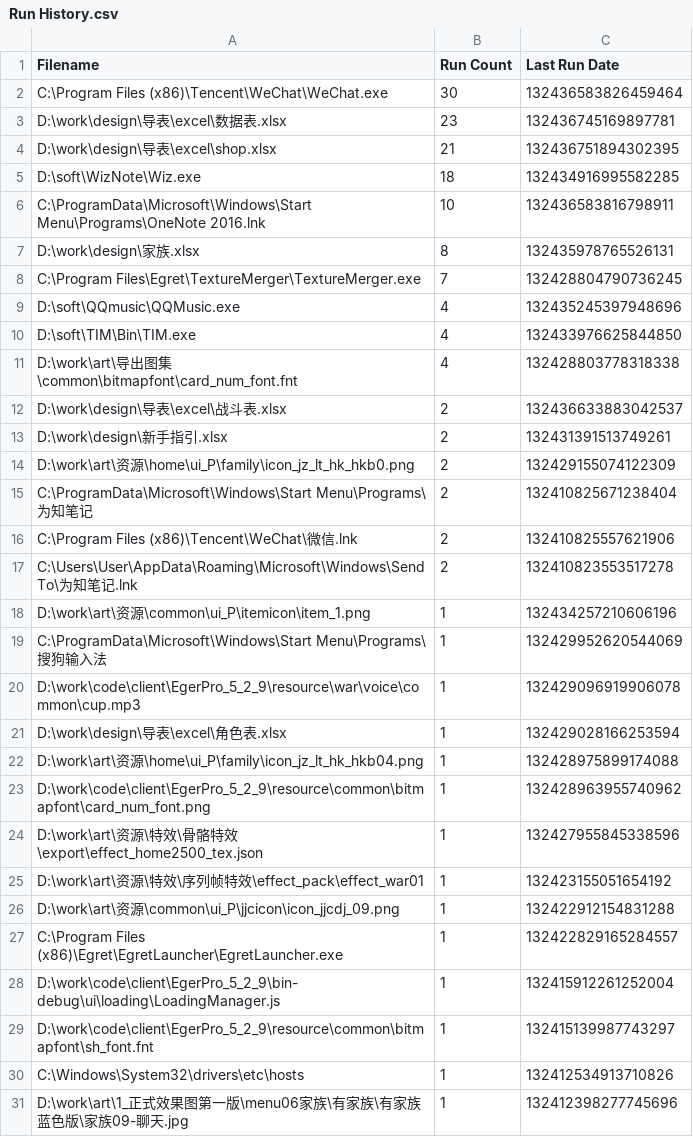
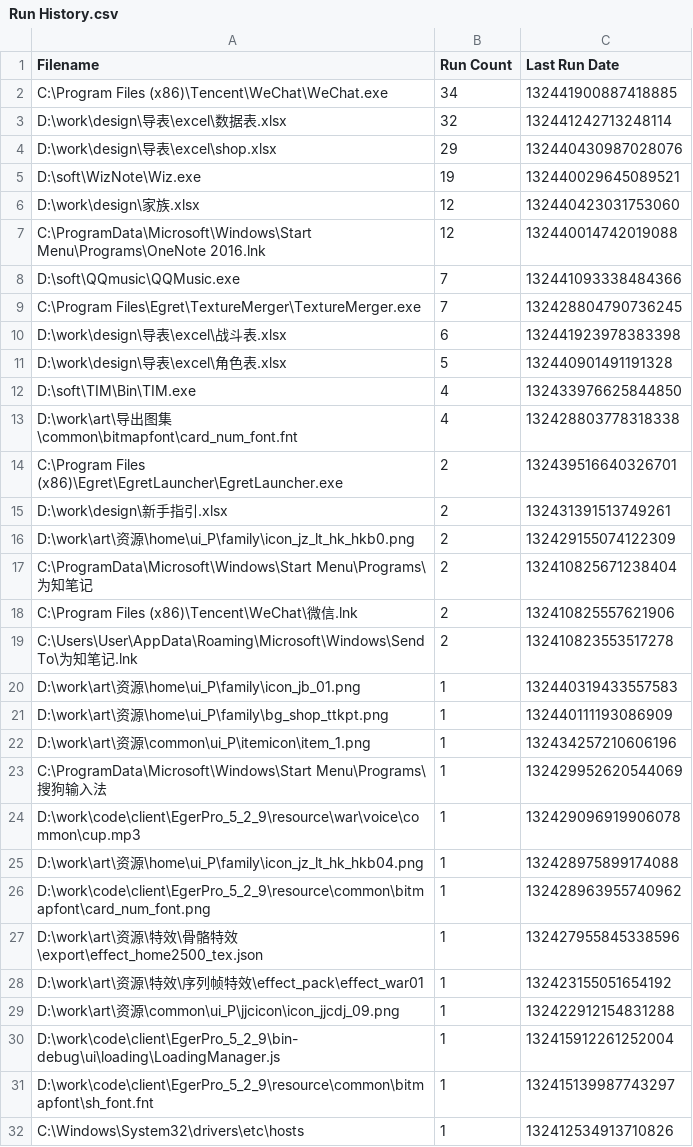
Before and after one commit to shangxianw/tools, a CSV file: Everything/Run History.csv, drawn as a sheet; only a part is shown; the shorter side is filled out with more unchanged rows.

```diff
--- a/Everything/Run History.csv
+++ b/Everything/Run History.csv
@@ -1,13 +1,15 @@
 Filename,Run Count,Last Run Date
-"C:\Program Files (x86)\Tencent\WeChat\WeChat.exe",30,132436583826459464
-"D:\work\design\导表\excel\数据表.xlsx",23,132436745169897781
-"D:\work\design\导表\excel\shop.xlsx",21,132436751894302395
-"D:\soft\WizNote\Wiz.exe",18,132434916995582285
-"C:\ProgramData\Microsoft\Windows\Start Menu\Programs\OneNote 2016.lnk",10,132436583816798911
-"D:\work\design\家族.xlsx",8,132435978765526131
+"C:\Program Files (x86)\Tencent\WeChat\WeChat.exe",34,132441900887418885
+"D:\work\design\导表\excel\数据表.xlsx",32,132441242713248114
+"D:\work\design\导表\excel\shop.xlsx",29,132440430987028076
+"D:\soft\WizNote\Wiz.exe",19,132440029645089521
+"D:\work\design\家族.xlsx",12,132440423031753060
+"C:\ProgramData\Microsoft\Windows\Start Menu\Programs\OneNote 2016.lnk",12,132440014742019088
+"D:\soft\QQmusic\QQMusic.exe",7,132441093338484366
 "C:\Program Files\Egret\TextureMerger\TextureMerger.exe",7,132428804790736245
-"D:\soft\QQmusic\QQMusic.exe",4,132435245397948696
+"D:\work\design\导表\excel\战斗表.xlsx",6,132441923978383398
+"D:\work\design\导表\excel\角色表.xlsx",5,132440901491191328
 "D:\soft\TIM\Bin\TIM.exe",4,132433976625844850
 "D:\work\art\导出图集\common\bitmapfont\card_num_font.fnt",4,132428803778318338
-"D:\work\design\导表\excel\战斗表.xlsx",2,132436633883042537
+"C:\Program Files (x86)\Egret\EgretLauncher\EgretLauncher.exe",2,132439516640326701
 "D:\work\design\新手指引.xlsx",2,132431391513749261
@@ -17,2 +19,4 @@ Filename,Run Count,Last Run Date
 "C:\Users\User\AppData\Roaming\Microsoft\Windows\SendTo\为知笔记.lnk",2,132410823553517278
+"D:\work\art\资源\home\ui_P\family\icon_jb_01.png",1,132440319433557583
+"D:\work\art\资源\home\ui_P\family\bg_shop_ttkpt.png",1,132440111193086909
 "D:\work\art\资源\common\ui_P\itemicon\item_1.png",1,132434257210606196
@@ -20,3 +24,2 @@ Filename,Run Count,Last Run Date
 "D:\work\code\client\EgerPro_5_2_9\resource\war\voice\common\cup.mp3",1,132429096919906078
-"D:\work\design\导表\excel\角色表.xlsx",1,132429028166253594
 "D:\work\art\资源\home\ui_P\family\icon_jz_lt_hk_hkb04.png",1,132428975899174088
@@ -26,3 +29,2 @@ Filename,Run Count,Last Run Date
 "D:\work\art\资源\common\ui_P\jjcicon\icon_jjcdj_09.png",1,132422912154831288
-"C:\Program Files (x86)\Egret\EgretLauncher\EgretLauncher.exe",1,132422829165284557
 "D:\work\code\client\EgerPro_5_2_9\bin-debug\ui\loading\LoadingManager.js",1,132415912261252004
```
Also changed, not shown: 3 other files.
